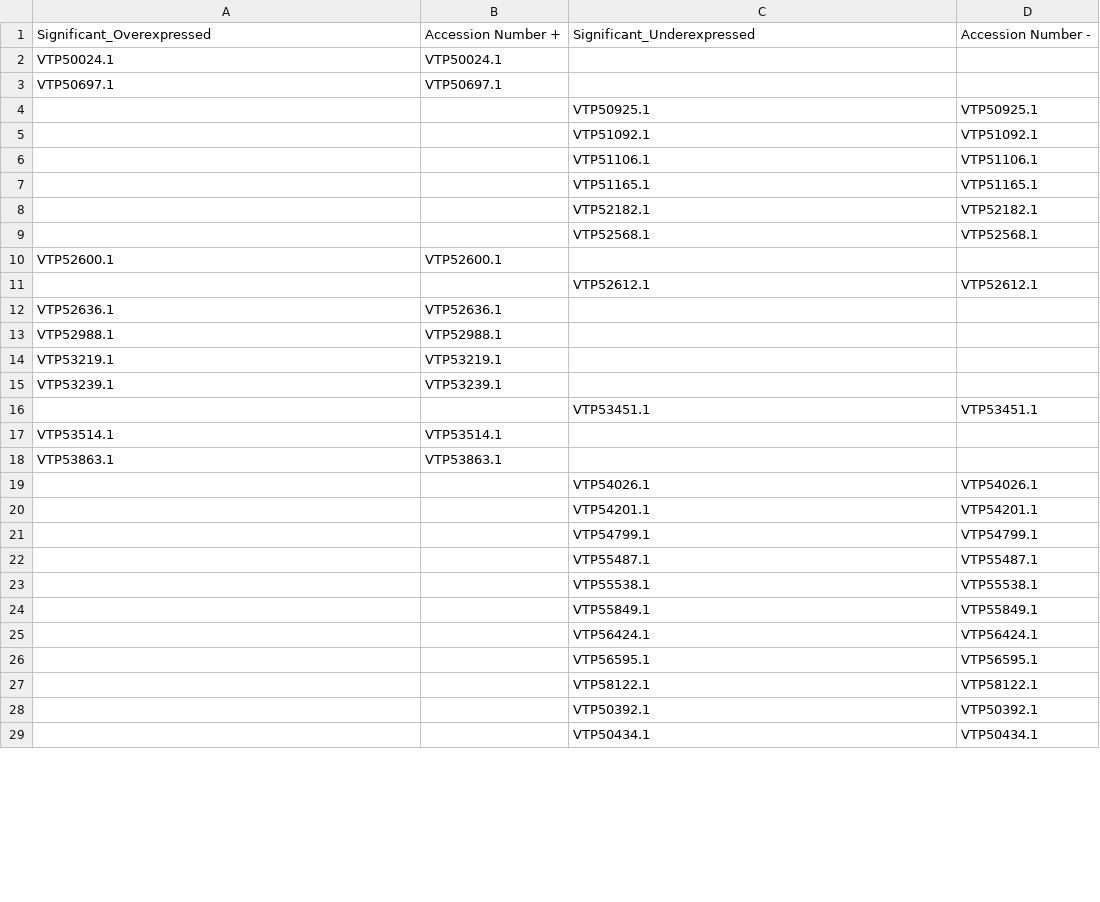
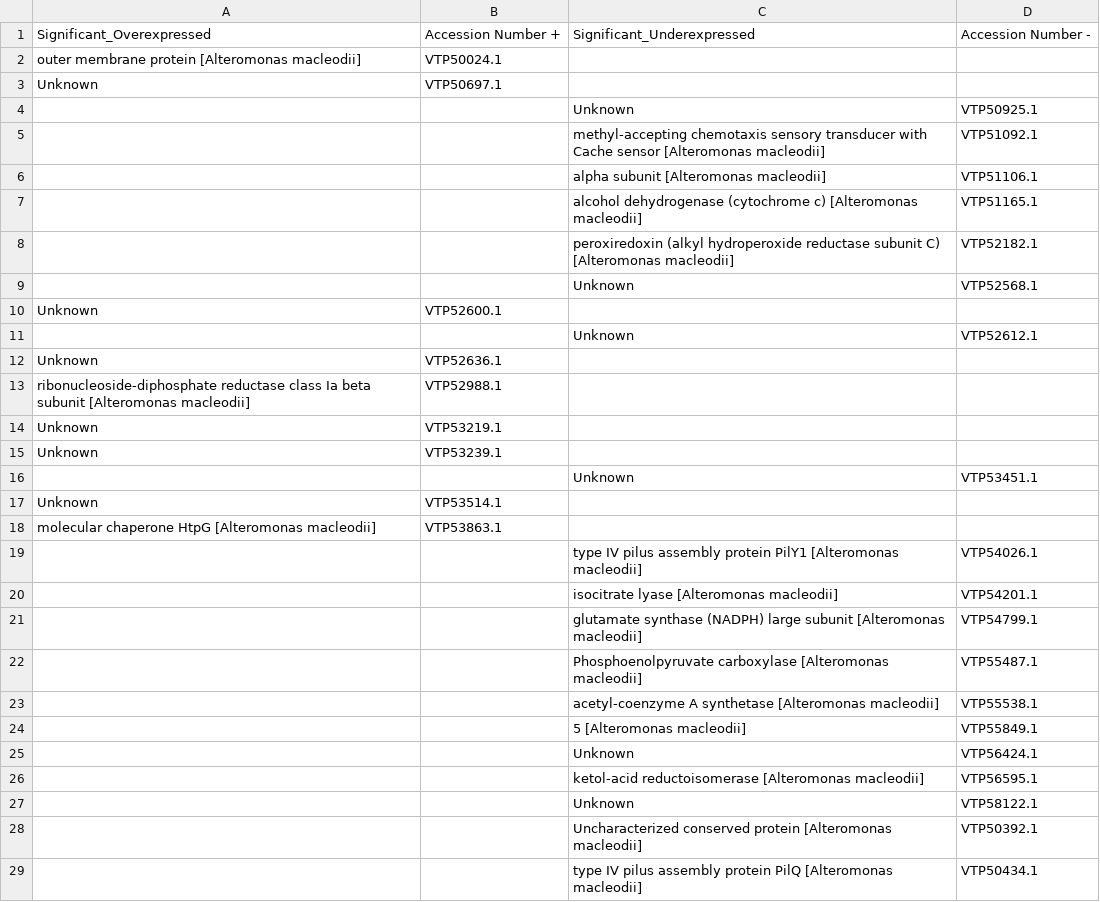
Before and after one commit to Fuchan2004/LCMS_Proteomics_Data_Evaluation, a CSV file: significant/MIT1002_S_AvsP.csv, drawn as a sheet; only a part is shown; the diff covers the shown part only.

```diff
--- a/significant/MIT1002_S_AvsP.csv
+++ b/significant/MIT1002_S_AvsP.csv
@@ -1,29 +1,29 @@
 Significant_Overexpressed	Accession Number +	Significant_Underexpressed	Accession Number -
-VTP50024.1	VTP50024.1		
-VTP50697.1	VTP50697.1		
-		VTP50925.1	VTP50925.1
-		VTP51092.1	VTP51092.1
-		VTP51106.1	VTP51106.1
-		VTP51165.1	VTP51165.1
-		VTP52182.1	VTP52182.1
-		VTP52568.1	VTP52568.1
-VTP52600.1	VTP52600.1		
-		VTP52612.1	VTP52612.1
-VTP52636.1	VTP52636.1		
-VTP52988.1	VTP52988.1		
-VTP53219.1	VTP53219.1		
-VTP53239.1	VTP53239.1		
-		VTP53451.1	VTP53451.1
-VTP53514.1	VTP53514.1		
-VTP53863.1	VTP53863.1		
-		VTP54026.1	VTP54026.1
-		VTP54201.1	VTP54201.1
-		VTP54799.1	VTP54799.1
-		VTP55487.1	VTP55487.1
-		VTP55538.1	VTP55538.1
-		VTP55849.1	VTP55849.1
-		VTP56424.1	VTP56424.1
-		VTP56595.1	VTP56595.1
-		VTP58122.1	VTP58122.1
-		VTP50392.1	VTP50392.1
-		VTP50434.1	VTP50434.1
+outer membrane protein [Alteromonas macleodii]	VTP50024.1		
+Unknown	VTP50697.1		
+		Unknown	VTP50925.1
+		methyl-accepting chemotaxis sensory transducer with Cache sensor [Alteromonas macleodii]	VTP51092.1
+		alpha subunit [Alteromonas macleodii]	VTP51106.1
+		alcohol dehydrogenase (cytochrome c) [Alteromonas macleodii]	VTP51165.1
+		peroxiredoxin (alkyl hydroperoxide reductase subunit C) [Alteromonas macleodii]	VTP52182.1
+		Unknown	VTP52568.1
+Unknown	VTP52600.1		
+		Unknown	VTP52612.1
+Unknown	VTP52636.1		
+ribonucleoside-diphosphate reductase class Ia beta subunit [Alteromonas macleodii]	VTP52988.1		
+Unknown	VTP53219.1		
+Unknown	VTP53239.1		
+		Unknown	VTP53451.1
+Unknown	VTP53514.1		
+molecular chaperone HtpG [Alteromonas macleodii]	VTP53863.1		
+		type IV pilus assembly protein PilY1 [Alteromonas macleodii]	VTP54026.1
+		isocitrate lyase [Alteromonas macleodii]	VTP54201.1
+		glutamate synthase (NADPH) large subunit [Alteromonas macleodii]	VTP54799.1
+		Phosphoenolpyruvate carboxylase [Alteromonas macleodii]	VTP55487.1
+		acetyl-coenzyme A synthetase [Alteromonas macleodii]	VTP55538.1
+		5 [Alteromonas macleodii]	VTP55849.1
+		Unknown	VTP56424.1
+		ketol-acid reductoisomerase [Alteromonas macleodii]	VTP56595.1
+		Unknown	VTP58122.1
+		Uncharacterized conserved protein [Alteromonas macleodii]	VTP50392.1
+		type IV pilus assembly protein PilQ [Alteromonas macleodii]	VTP50434.1
```
Also changed, not shown: 26 edited cells elsewhere in this file, significant/DSS3_ACD_MLvsS.csv, significant/DSS3_ML_AvsP.csv, 6 other files.
